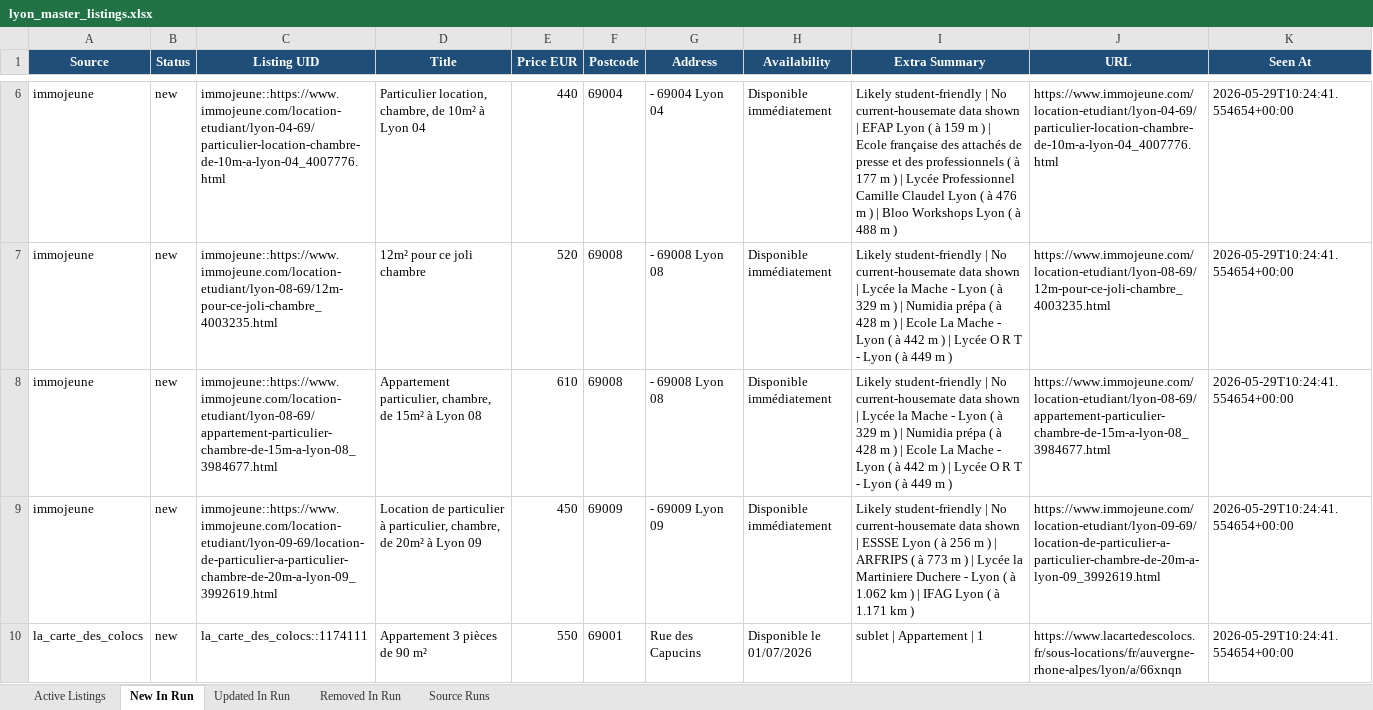
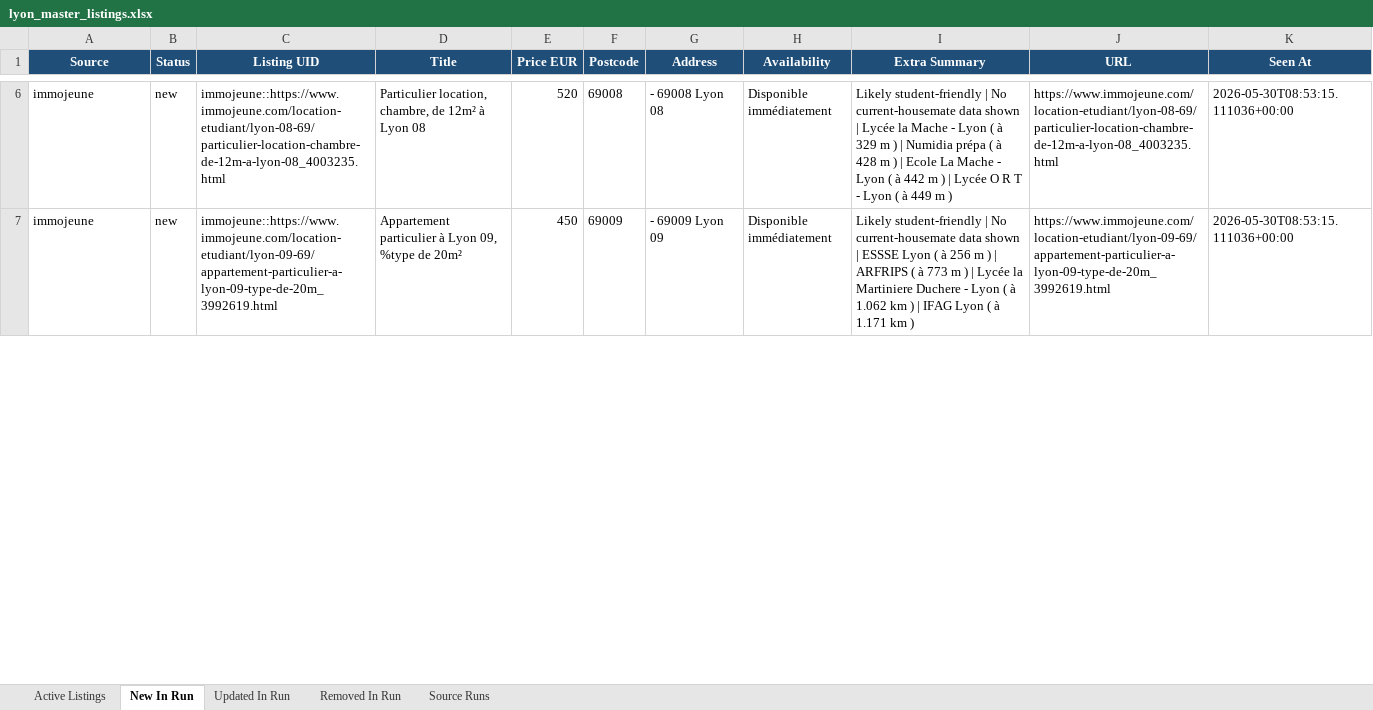
Before and after one commit to Sam291111/maison-etudiant-scraper, an Excel workbook: data_store/lyon_master_listings.xlsx, sheet New In Run, drawn as a sheet; only a part is shown, gaps mark what is left out; values as stored, in another font and other column widths than the file's, no borders; removed rows and columns are numbered as before the commit, all else as after; the diff covers the shown part only; the diff names each change by its address in the sheet, - before the commit and + after, or states it on an @@ line.

```diff
--- a/data_store/lyon_master_listings.xlsx (sheet New In Run)
+++ b/data_store/lyon_master_listings.xlsx (sheet New In Run)
-row 6: immojeune | new | immojeune::https://www.immojeune.com/location-etudiant/lyon-04-69/particulier-location-chambre-de-10m-a-lyon-04_4007776.html | Particulier location, chambre, de 10m² à Lyon 04 | 440 | 69004 | - 69004 Lyon 04 | Disponible immédiatement | Likely student-friendly | No current-housemate data shown | EFAP Lyon ( à 159 m ) | Ecole française des attachés de presse et des professionnels ( à 177 m ) | Lycée Professionnel Camille Claudel Lyon ( à 476 m ) | Bloo Workshops Lyon ( à 488 m ) | https://www.immojeune.com/location-etudiant/lyon-04-69/particulier-location-chambre-de-10m-a-lyon-04_4007776.html | 2026-05-29T10:24:41.554654+00:00
-C6 (Listing UID): immojeune::https://www.immojeune.com/location-etudiant/lyon-08-69/12m-pour-ce-joli-chambre_4003235.html
+C6 (Listing UID): immojeune::https://www.immojeune.com/location-etudiant/lyon-08-69/particulier-location-chambre-de-12m-a-lyon-08_4003235.html
-D6 (Title): 12m² pour ce joli chambre
+D6 (Title): Particulier location, chambre, de 12m² à Lyon 08
-J6 (URL): https://www.immojeune.com/location-etudiant/lyon-08-69/12m-pour-ce-joli-chambre_4003235.html
+J6 (URL): https://www.immojeune.com/location-etudiant/lyon-08-69/particulier-location-chambre-de-12m-a-lyon-08_4003235.html
-K6 (Seen At): 2026-05-29T10:24:41.554654+00:00
+K6 (Seen At): 2026-05-30T08:53:15.111036+00:00
-row 8: immojeune | new | immojeune::https://www.immojeune.com/location-etudiant/lyon-08-69/appartement-particulier-chambre-de-15m-a-lyon-08_3984677.html | Appartement particulier, chambre, de 15m² à Lyon 08 | 610 | 69008 | - 69008 Lyon 08 | Disponible immédiatement | Likely student-friendly | No current-housemate data shown | Lycée la Mache - Lyon ( à 329 m ) | Numidia prépa ( à 428 m ) | Ecole La Mache - Lyon ( à 442 m ) | Lycée O R T - Lyon ( à 449 m ) | https://www.immojeune.com/location-etudiant/lyon-08-69/appartement-particulier-chambre-de-15m-a-lyon-08_3984677.html | 2026-05-29T10:24:41.554654+00:00
-C7 (Listing UID): immojeune::https://www.immojeune.com/location-etudiant/lyon-09-69/location-de-particulier-a-particulier-chambre-de-20m-a-lyon-09_3992619.html
+C7 (Listing UID): immojeune::https://www.immojeune.com/location-etudiant/lyon-09-69/appartement-particulier-a-lyon-09-type-de-20m_3992619.html
-D7 (Title): Location de particulier à particulier, chambre, de 20m² à Lyon 09
+D7 (Title): Appartement particulier à Lyon 09, %type de 20m²
-J7 (URL): https://www.immojeune.com/location-etudiant/lyon-09-69/location-de-particulier-a-particulier-chambre-de-20m-a-lyon-09_3992619.html
+J7 (URL): https://www.immojeune.com/location-etudiant/lyon-09-69/appartement-particulier-a-lyon-09-type-de-20m_3992619.html
-K7 (Seen At): 2026-05-29T10:24:41.554654+00:00
+K7 (Seen At): 2026-05-30T08:53:15.111036+00:00
-row 10: la_carte_des_colocs | new | la_carte_des_colocs::1174111 | Appartement 3 pièces de 90 m² | 550 | 69001 | Rue des Capucins | Disponible le 01/07/2026 | sublet | Appartement | 1 | https://www.lacartedescolocs.fr/sous-locations/fr/auvergne-rhone-alpes/lyon/a/66xnqn | 2026-05-29T10:24:41.554654+00:00
```
Also changed, not shown: 7 added rows, 17 removed rows and 213 edited cells elsewhere in this sheet, sheet Active Listings, sheet Updated In Run, sheet Removed In Run, sheet Source Runs, docs/downloads/lyon_master_listings.xlsx, 14 other files.
